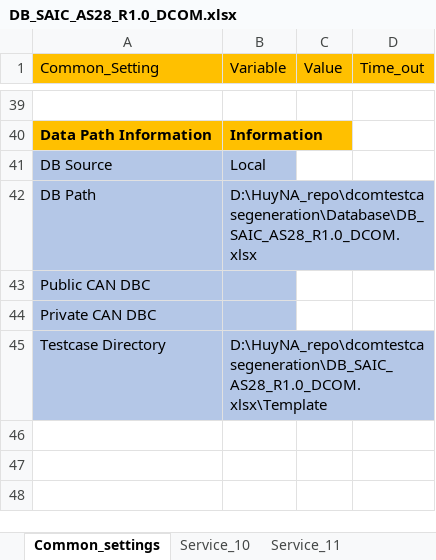
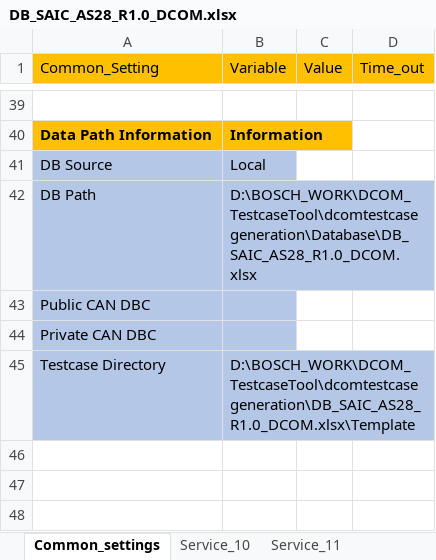
Before and after one commit to HyNguyenAnh/DCOM_TestcaseTool, an Excel workbook: dcomtestcasegeneration/Database/DB_SAIC_AS28_R1.0_DCOM.xlsx, sheet Common_settings, drawn as a sheet; only a part is shown, gaps mark what is left out; values as stored, in another font and other column widths than the file's, no borders; table styles not drawn; the diff names each change by its address in the sheet, - before the commit and + after, or states it on an @@ line.

```diff
--- a/dcomtestcasegeneration/Database/DB_SAIC_AS28_R1.0_DCOM.xlsx (sheet Common_settings)
+++ b/dcomtestcasegeneration/Database/DB_SAIC_AS28_R1.0_DCOM.xlsx (sheet Common_settings)
-B42 (Variable): D:\HuyNA_repo\dcomtestcasegeneration\Database\DB_SAIC_AS28_R1.0_DCOM.xlsx
+B42 (Variable): D:\BOSCH_WORK\DCOM_TestcaseTool\dcomtestcasegeneration\Database\DB_SAIC_AS28_R1.0_DCOM.xlsx
-B45 (Variable): D:\HuyNA_repo\dcomtestcasegeneration\DB_SAIC_AS28_R1.0_DCOM.xlsx\Template
+B45 (Variable): D:\BOSCH_WORK\DCOM_TestcaseTool\dcomtestcasegeneration\DB_SAIC_AS28_R1.0_DCOM.xlsx\Template
```
Also changed, not shown: dcomtestcasegeneration/Template/Sheet1.xlsx, 6 other files.
